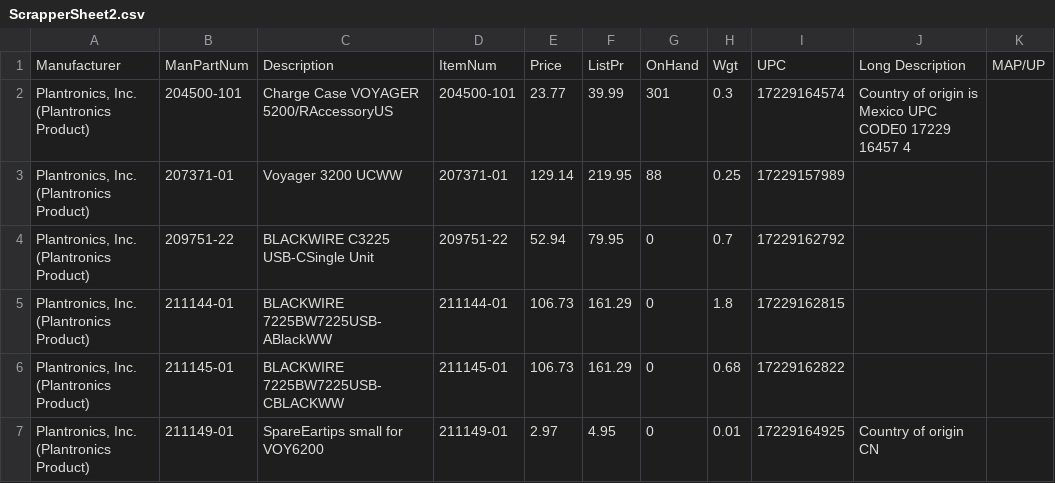
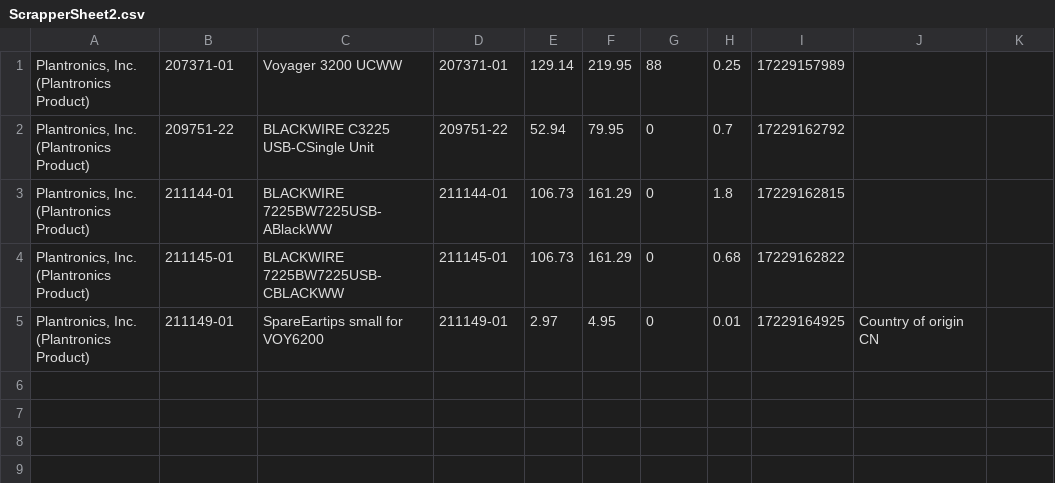
Before and after one commit to desouzapreston/python_web_scraper, a CSV file: ScrapperSheet2.csv, drawn as a sheet.

Commit message:
Works for case:Title; nxt tabular ftr:product_info

```diff
--- a/ScrapperSheet2.csv
+++ b/ScrapperSheet2.csv
@@ -1,3 +1 @@
-Manufacturer,ManPartNum,Description,ItemNum,Price,ListPr,OnHand,Wgt,UPC,Long Description,MAP/UP
-"Plantronics, Inc. (Plantronics Product)",204500-101,Charge Case VOYAGER 5200/RAccessoryUS,204500-101,23.77,39.99,301,0.3,17229164574,Country of origin is Mexico UPC CODE0 17229 16457 4,
 "Plantronics, Inc. (Plantronics Product)",207371-01,Voyager 3200 UCWW,207371-01,129.14,219.95,88,0.25,17229157989,,
```
Also changed, not shown: 2 other files.
